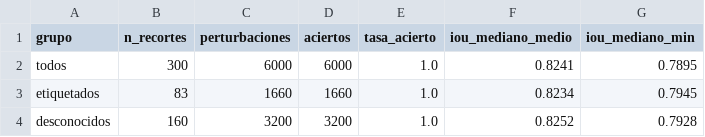
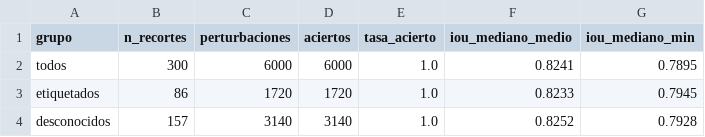
Before and after one commit to valenace/face-recognition-college, a CSV file: experiments/unc/metricas/salida/deteccion/estres_iou.csv, drawn as a sheet.

Commit message:
fix(datos): unificar etiquetas de la muestra y corregir frames utiles
- Las etiquetas de iou_emparejamiento.csv y prueba_estres_iou.csv se alinean
  con muestra_anotacion.csv: 86 etiquetados + 157 desconocidos (antes 83/160).
- frames_utiles_estimados se recalcula como tasa_util * frames_totales, capado
  al total; ya no puede superar los frames totales (A3).
- Notas de auditoria A4 (bob) y A6 (spoofing) en los documentos.
- El docstring del motor y docs/motor.md aclaran que el PAD se omite bajo 60 px (A7).
- Se regeneran las metricas de deteccion y el resumen.

```diff
--- a/experiments/unc/metricas/salida/deteccion/estres_iou.csv
+++ b/experiments/unc/metricas/salida/deteccion/estres_iou.csv
@@ -2,3 +2,3 @@ grupo,n_recortes,perturbaciones,aciertos,tasa_acierto,iou_mediano_medio,iou_medi
 todos,300,6000,6000,1.0,0.8241,0.7895
-etiquetados,83,1660,1660,1.0,0.8234,0.7945
-desconocidos,160,3200,3200,1.0,0.8252,0.7928
+etiquetados,86,1720,1720,1.0,0.8233,0.7945
+desconocidos,157,3140,3140,1.0,0.8252,0.7928
```
Also changed, not shown: experiments/unc/fase1_resumen_videos.csv, experiments/unc/metricas/salida/asistencia/intrusiones.csv, 13 other files.
